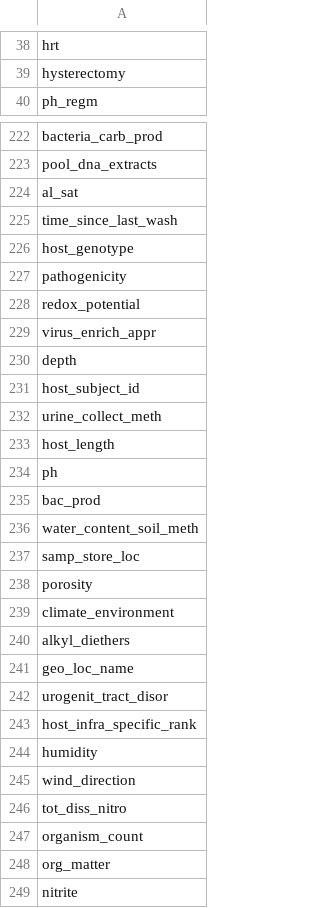
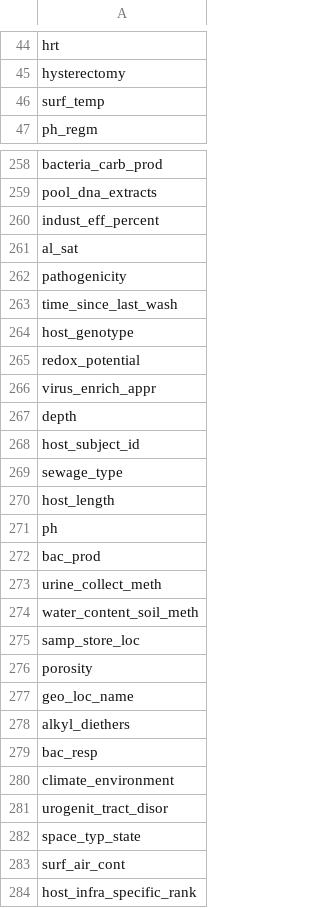
Before and after one commit to INCATools/biosample-analysis, a TSV file: target/MIxS_Columns.tsv, drawn as a sheet; only a part is shown, gaps mark what is left out; the shorter side is filled out with more unchanged rows; the diff covers the shown part only.

Commit message:
another bug:class names have no pattern

```diff
--- a/target/MIxS_Columns.tsv
+++ b/target/MIxS_Columns.tsv
@@ -39,2 +45,3 @@ hrt
 hysterectomy
+surf_temp
 ph_regm
@@ -223,6 +259,7 @@ bacteria_carb_prod
 pool_dna_extracts
+indust_eff_percent
 al_sat
+pathogenicity
 time_since_last_wash
 host_genotype
-pathogenicity
 redox_potential
@@ -231,3 +268,3 @@ depth
 host_subject_id
-urine_collect_meth
+sewage_type
 host_length
@@ -235,2 +272,3 @@ ph
 bac_prod
+urine_collect_meth
 water_content_soil_meth
@@ -238,6 +276,9 @@ samp_store_loc
 porosity
+geo_loc_name
+alkyl_diethers
+bac_resp
 climate_environment
-alkyl_diethers
-geo_loc_name
 urogenit_tract_disor
+space_typ_state
+surf_air_cont
 host_infra_specific_rank
```
Also changed, not shown: 35 added rows, 13 moved rows and 3 edited cells elsewhere in this file, target/Non_MIxS_Columns.tsv, 1 other file.
